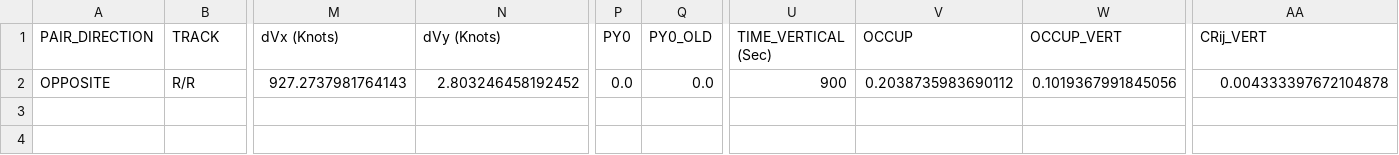
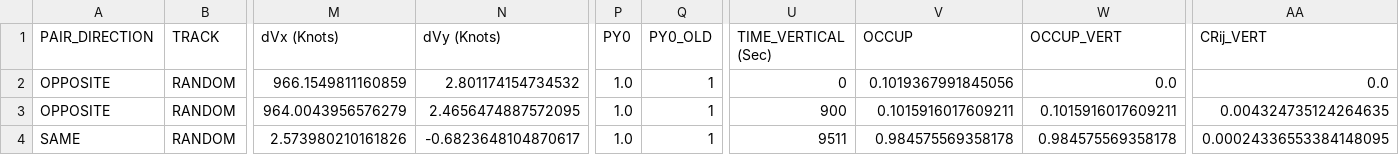
Before and after one commit to helix2001/MWG2026, a CSV file: NAVP_LATERAL.pairs.csv, drawn as a sheet; only a part is shown, gaps mark what is left out; rows hold the shown columns only; the diff covers the shown part only; the diff names each change by its address in the sheet, - before the commit and + after, or states it on an @@ line.

```diff
--- a/NAVP_LATERAL.pairs.csv
+++ b/NAVP_LATERAL.pairs.csv
-B2 (TRACK): R/R
+B2 (TRACK): RANDOM
-M2 (dVx (Knots)): 927.2737981764143
+M2 (dVx (Knots)): 966.1549811160859
-N2 (dVy (Knots)): 2.803246458192452
+N2 (dVy (Knots)): 2.801174154734532
-P2 (PY0): 0.0
+P2 (PY0): 1.0
-Q2 (PY0_OLD): 0.0
+Q2 (PY0_OLD): 1
-U2 (TIME_VERTICAL (Sec)): 900
+U2 (TIME_VERTICAL (Sec)): 0
-V2 (OCCUP): 0.2038735983690112
+V2 (OCCUP): 0.1019367991845056
-W2 (OCCUP_VERT): 0.1019367991845056
+W2 (OCCUP_VERT): 0.0
-AA2 (CRij_VERT): 0.004333397672104878
+AA2 (CRij_VERT): 0.0
+row 3: OPPOSITE | RANDOM | 964.0043956576279 | 2.4656474887572095 | 1.0 | 1 | 900 | 0.1015916017609211 | 0.1015916017609211 | 0.004324735124264635
+row 4: SAME | RANDOM | 2.573980210161826 | -0.6823648104870617 | 1.0 | 1 | 9511 | 0.984575569358178 | 0.984575569358178 | 0.00024336553384148095
```
Also changed, not shown: 1 edited cell elsewhere in this file, NAVP_LATERAL.csv, NAVP_LATERAL.summary.csv, 6 other files.
